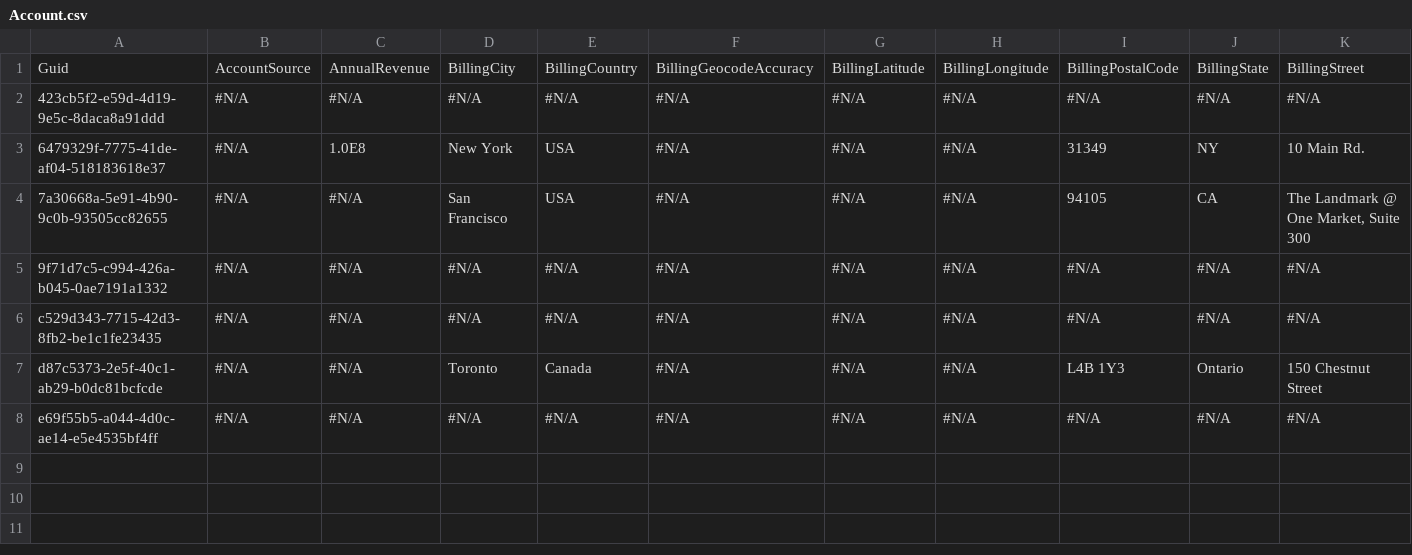
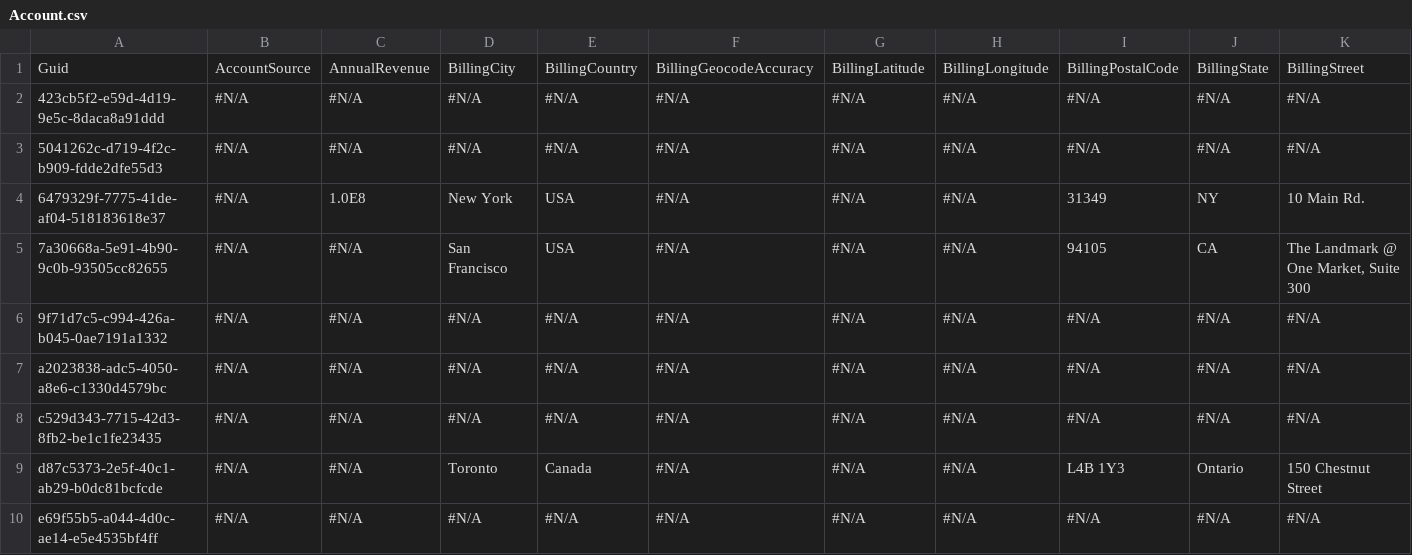
Before and after one commit to prodlytestuser/qa8-rep1, a CSV file: Account.csv, drawn as a sheet; only a part is shown; rows hold the shown columns only; the diff names each change by its address in the sheet, - before the commit and + after, or states it on an @@ line.

Commit message:
Saved changes from the managed instance to the repository branch

```diff
--- a/Account.csv
+++ b/Account.csv
+row 3: 5041262c-d719-4f2c-b909-fdde2dfe55d3 | #N/A | #N/A | #N/A | #N/A | #N/A | #N/A | #N/A | #N/A | #N/A | #N/A
+row 7: a2023838-adc5-4050-a8e6-c1330d4579bc | #N/A | #N/A | #N/A | #N/A | #N/A | #N/A | #N/A | #N/A | #N/A | #N/A
```
